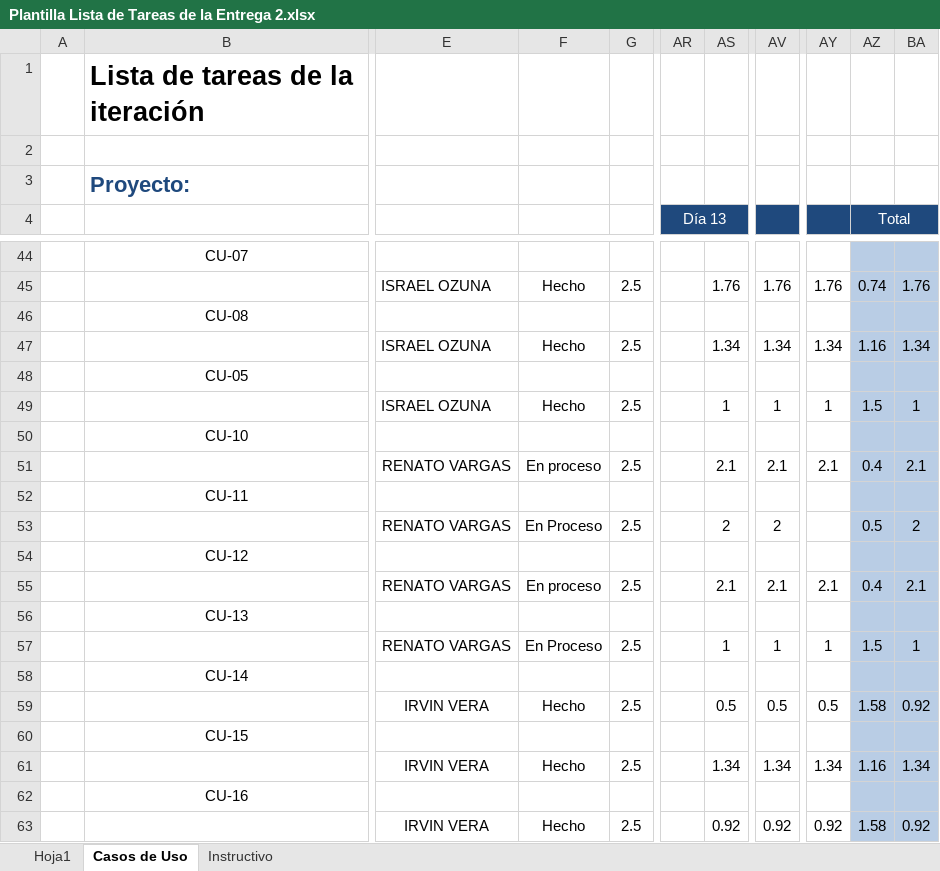
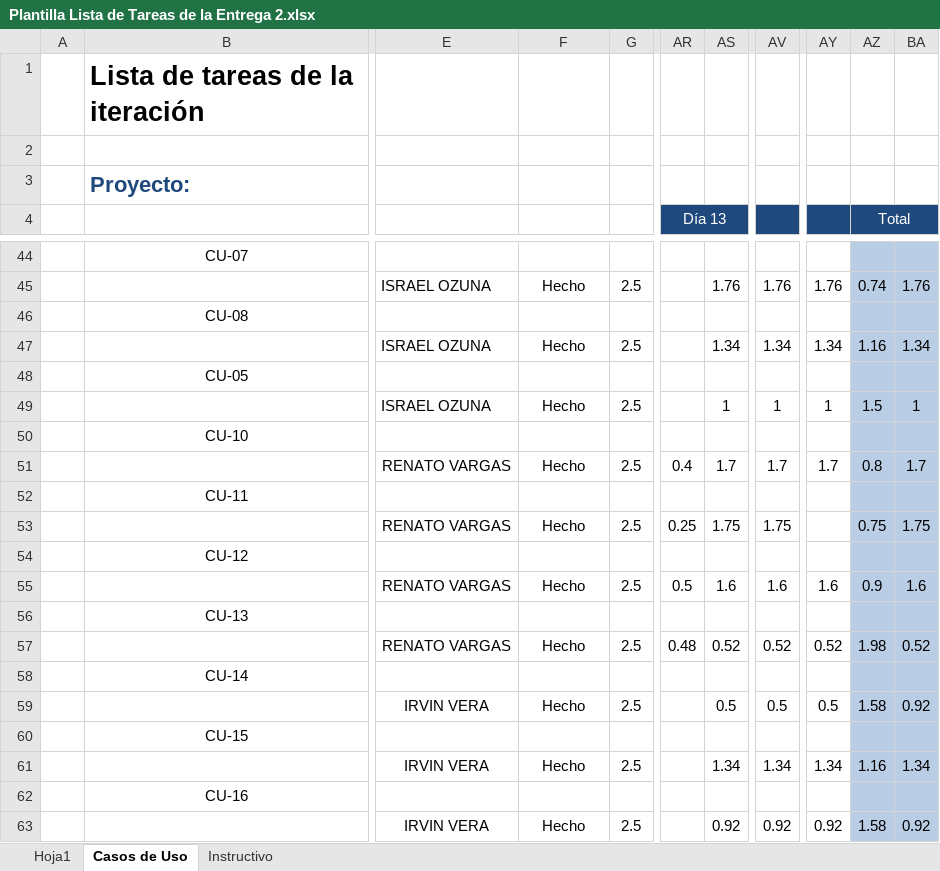
Before and after one commit to IsraelOzuna/Proyecto-de-tutorias-LIS, an Excel workbook: Plantillas/Entrega 2/Plantilla Lista de Tareas de la Entrega 2.xlsx, sheet Casos de Uso, drawn as a sheet; only a part is shown, gaps mark what is left out; values as stored, in another font and other column widths than the file's, no borders; the diff names each change by its address in the sheet, - before the commit and + after, or states it on an @@ line.

Commit message:
Diagramas de secuencia, actualización plantillas
Se añadieron los diagramas de secuencia del rubro de grupos, y se actualizó la plantilla de tareas y la de casos de uso en base a la elaboración de los diagramas de secuencia.

```diff
--- a/Plantillas/Entrega 2/Plantilla Lista de Tareas de la Entrega 2.xlsx (sheet Casos de Uso)
+++ b/Plantillas/Entrega 2/Plantilla Lista de Tareas de la Entrega 2.xlsx (sheet Casos de Uso)
-F51: En proceso
+F51: Hecho
-AR51 (Día 13): (empty)
+AR51 (Día 13): 0.4
-AS51: 2.1
+AS51: 1.7
-AV51: 2.1
+AV51: 1.7
-AY51: 2.1
+AY51: 1.7
-AZ51 (Total): 0.4
+AZ51 (Total): 0.8
-BA51: 2.1
+BA51: 1.7
-F53: En Proceso
+F53: Hecho
-AR53 (Día 13): (empty)
+AR53 (Día 13): 0.25
-AS53: 2
+AS53: 1.75
-AV53: 2
+AV53: 1.75
-AZ53 (Total): 0.5
+AZ53 (Total): 0.75
-BA53: 2
+BA53: 1.75
-F55: En proceso
+F55: Hecho
-AR55 (Día 13): (empty)
+AR55 (Día 13): 0.5
-AS55: 2.1
+AS55: 1.6
-AV55: 2.1
+AV55: 1.6
-AY55: 2.1
+AY55: 1.6
-AZ55 (Total): 0.4
+AZ55 (Total): 0.9
-BA55: 2.1
+BA55: 1.6
-F57: En Proceso
+F57: Hecho
-AR57 (Día 13): (empty)
+AR57 (Día 13): 0.48
-AS57: 1
+AS57: 0.52
-AV57: 1
+AV57: 0.52
-AY57: 1
+AY57: 0.52
-AZ57 (Total): 1.5
+AZ57 (Total): 1.98
-BA57: 1
+BA57: 0.52
```
Also changed, not shown: Plantillas/Entrega 2/Plantilla de Casos de Uso .xlsx, 4 other files.
